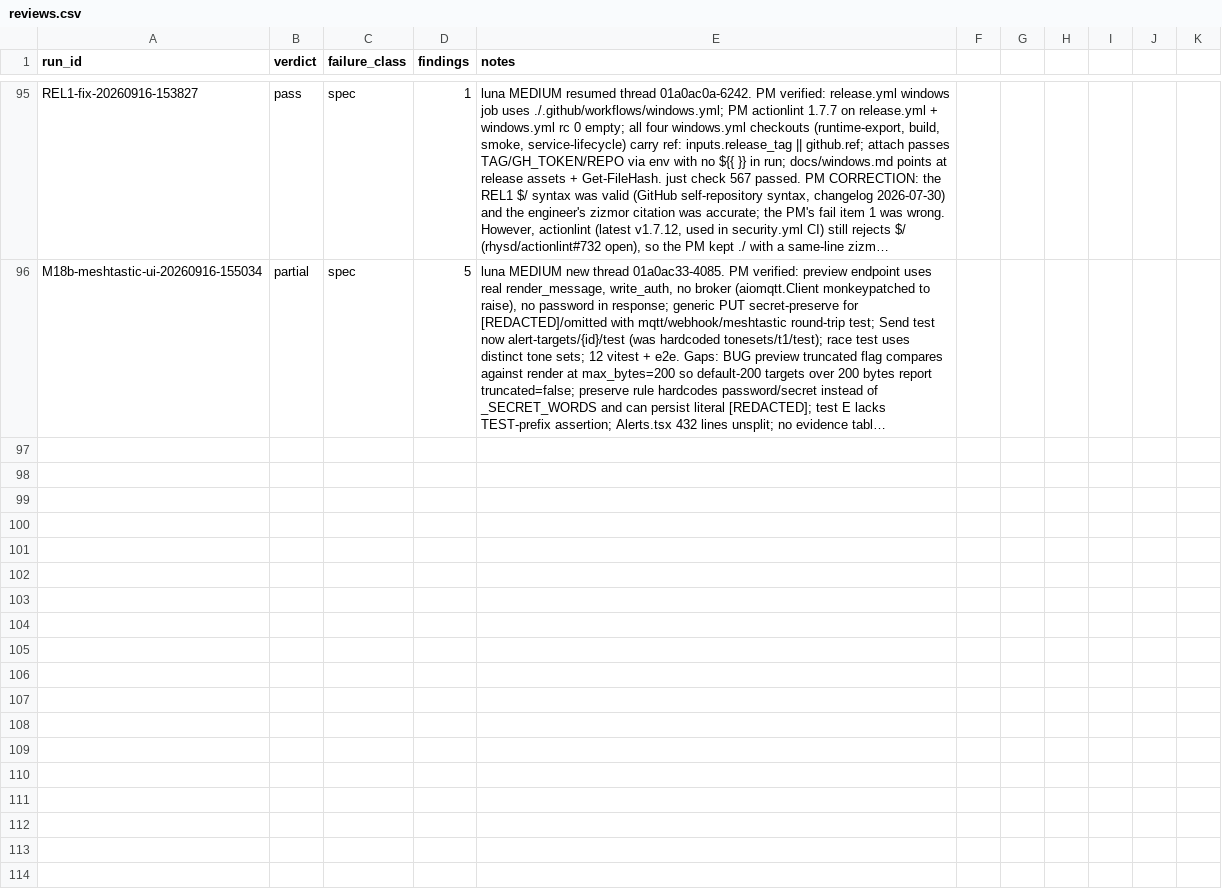
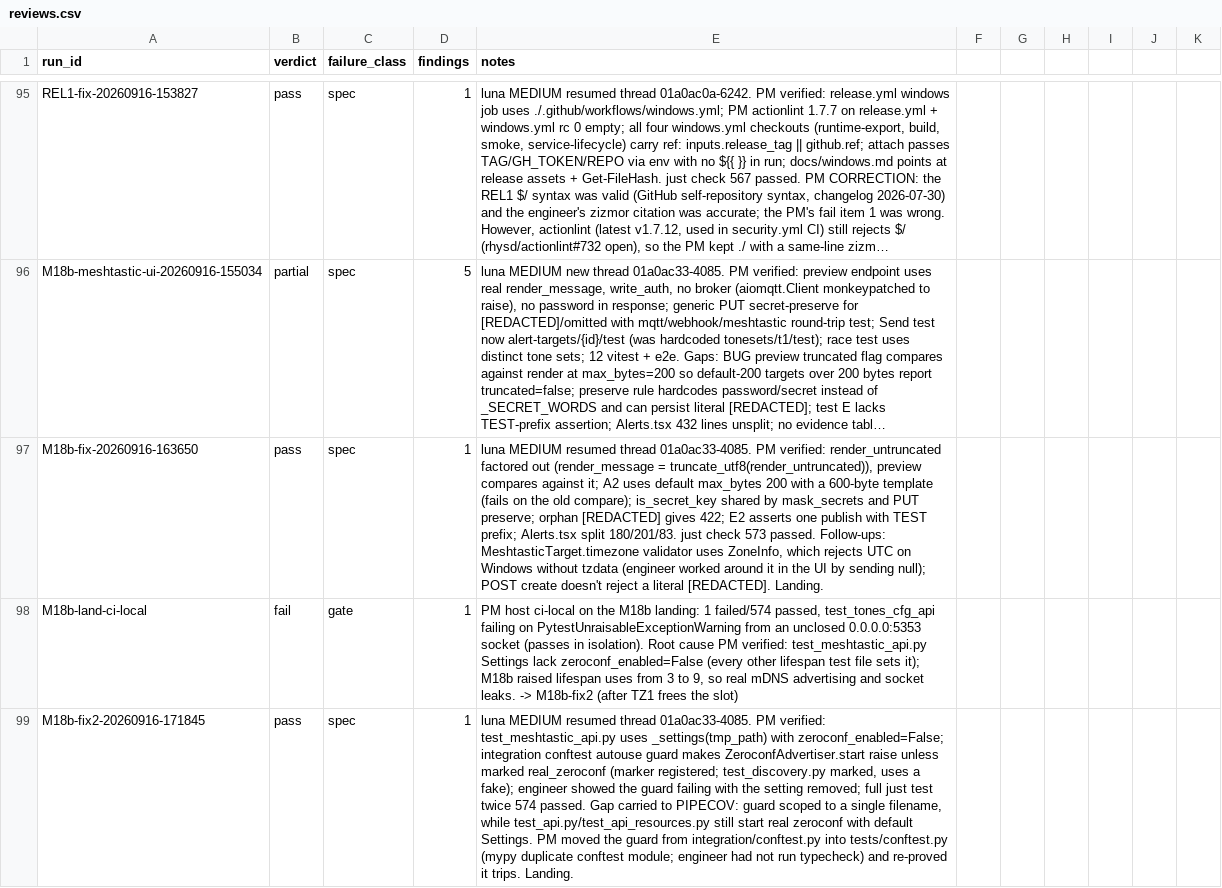
Before and after one commit to JustBeanie/tonewatch, a CSV file: docs/pm/reviews.csv, drawn as a sheet; only a part is shown, gaps mark what is left out; long unchanged cells end in …; the diff names each change by its address in the sheet, - before the commit and + after, or states it on an @@ line.

```diff
--- a/docs/pm/reviews.csv
+++ b/docs/pm/reviews.csv
+row 97: M18b-fix-20260916-163650 | pass | spec | 1 | luna MEDIUM resumed thread 01a0ac33-4085. PM verified: render_untruncated factored out (render_message = truncate_utf8(render_untruncated)), preview compares against it; A2 uses default max_bytes 200 with a 600-byte template (fails on the old compare); is_secret_key shared by mask_secrets and PUT preserve; orphan [REDACTED] gives 422; E2 asserts one publish with TEST prefix; Alerts.tsx split 180/201/83. just check 573 passed. Follow-ups: MeshtasticTarget.timezone validator uses ZoneInfo, which rejects UTC on Windows without tzdata (engineer worked around it in the UI by sending null); POST create doesn't reject a literal [REDACTED]. Landing.
+row 98: M18b-land-ci-local | fail | gate | 1 | PM host ci-local on the M18b landing: 1 failed/574 passed, test_tones_cfg_api failing on PytestUnraisableExceptionWarning from an unclosed 0.0.0.0:5353 socket (passes in isolation). Root cause PM verified: test_meshtastic_api.py Settings lack zeroconf_enabled=False (every other lifespan test file sets it); M18b raised lifespan uses from 3 to 9, so real mDNS advertising and socket leaks. -> M18b-fix2 (after TZ1 frees the slot)
+row 99: M18b-fix2-20260916-171845 | pass | spec | 1 | luna MEDIUM resumed thread 01a0ac33-4085. PM verified: test_meshtastic_api.py uses _settings(tmp_path) with zeroconf_enabled=False; integration conftest autouse guard makes ZeroconfAdvertiser.start raise unless marked real_zeroconf (marker registered; test_discovery.py marked, uses a fake); engineer showed the guard failing with the setting removed; full just test twice 574 passed. Gap carried to PIPECOV: guard scoped to a single filename, while test_api.py/test_api_resources.py still start real zeroconf with default Settings. PM moved the guard from integration/conftest.py into tests/conftest.py (mypy duplicate conftest module; engineer had not run typecheck) and re-proved it trips. Landing.
```
Also changed, not shown: 17 other files.
